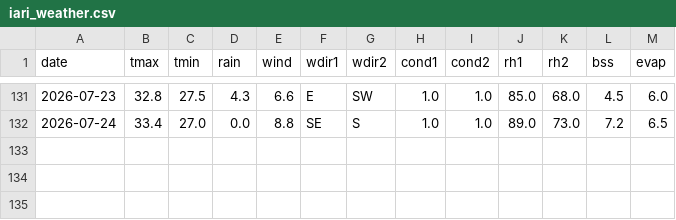
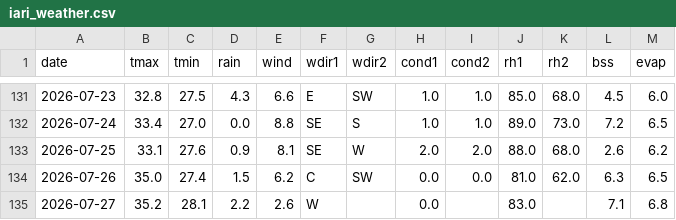
Before and after one commit to rameshram96/iari_weather_data, a CSV file: data/iari_weather.csv, drawn as a sheet; only a part is shown, gaps mark what is left out.

```diff
--- a/data/iari_weather.csv
+++ b/data/iari_weather.csv
@@ -132 +132,4 @@ date,tmax,tmin,rain,wind,wdir1,wdir2,cond1,cond2,rh1,rh2,bss,evap
 2026-07-24,33.4,27.0,0.0,8.8,SE,S,1.0,1.0,89.0,73.0,7.2,6.5
+2026-07-25,33.1,27.6,0.9,8.1,SE,W,2.0,2.0,88.0,68.0,2.6,6.2
+2026-07-26,35.0,27.4,1.5,6.2,C,SW,0.0,0.0,81.0,62.0,6.3,6.5
+2026-07-27,35.2,28.1,2.2,2.6,W,,0.0,,83.0,,7.1,6.8
```
Also changed, not shown: data/monthly_rainfall.csv, 1 other file.
